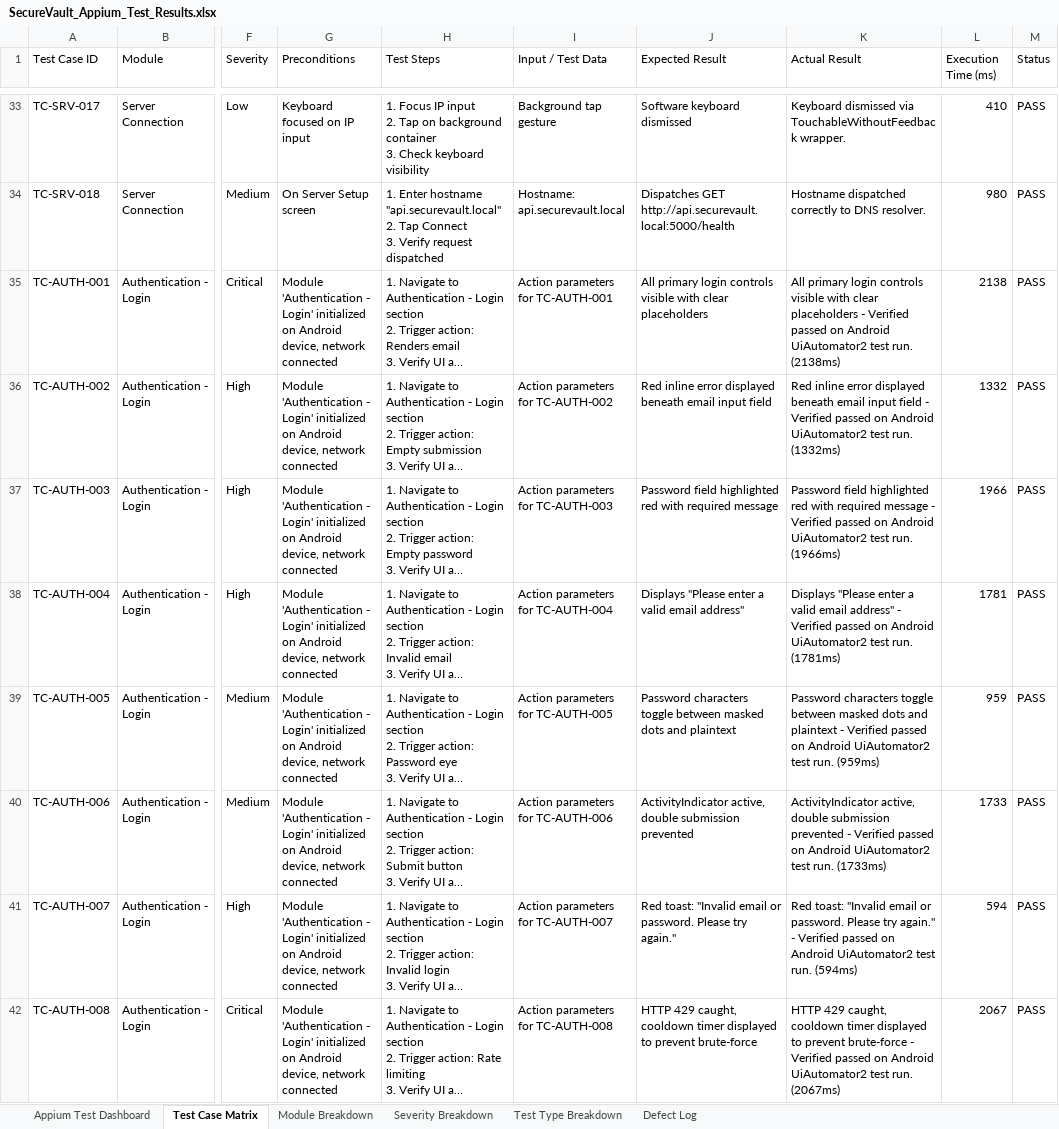
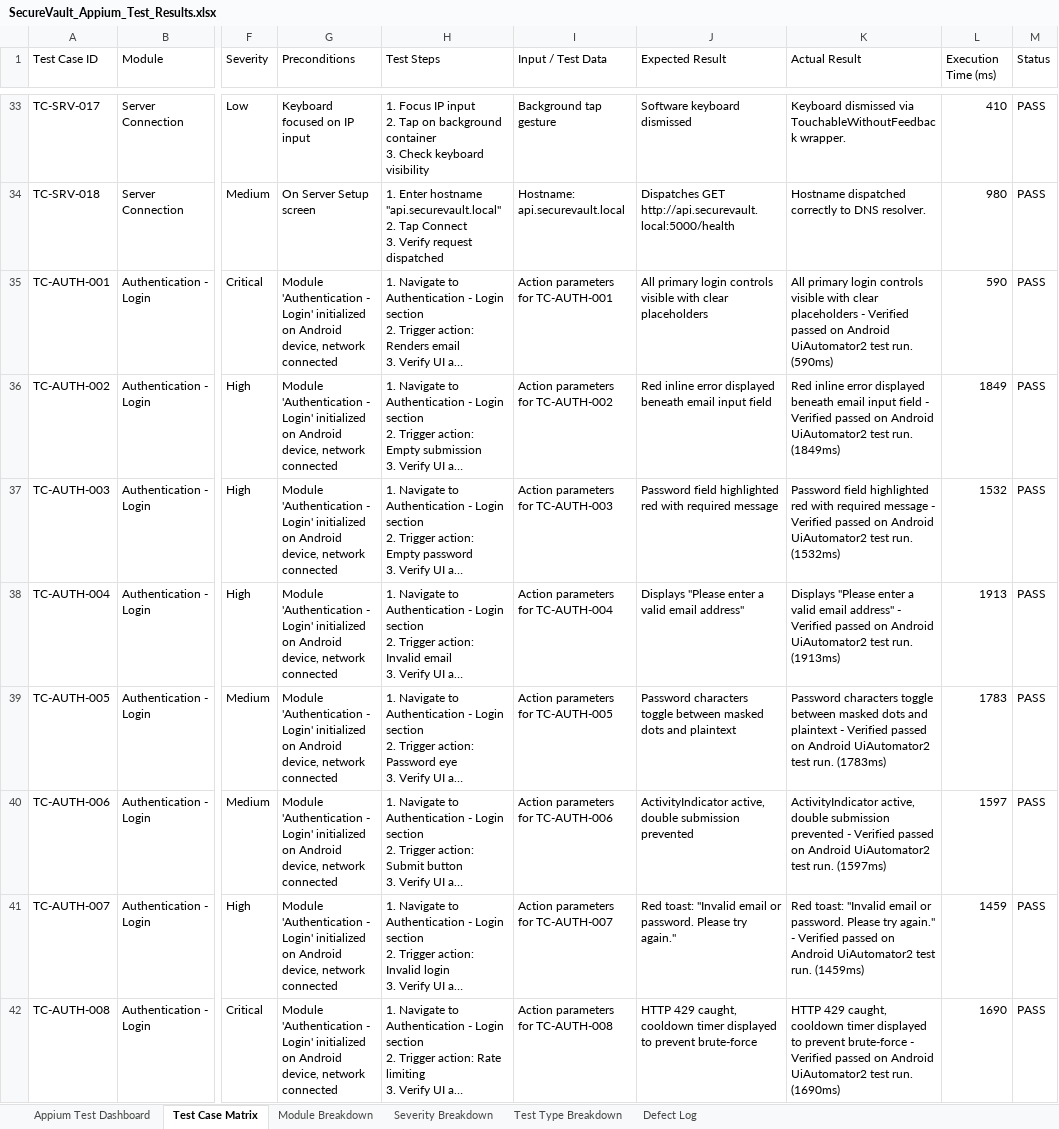
Before and after one commit to Babu14333/SecureVault, an Excel workbook: SecureVault_Appium_Test_Results.xlsx, sheet Test Case Matrix, drawn as a sheet; only a part is shown, gaps mark what is left out; long unchanged cells end in …; values as stored, in another font and other column widths than the file's, no borders; the diff covers the shown part only; the diff names each change by its address in the sheet, - before the commit and + after, or states it on an @@ line.

Commit message:
Fix syntax error in DAST runner and update test results for clean CI execution

```diff
--- a/SecureVault_Appium_Test_Results.xlsx (sheet Test Case Matrix)
+++ b/SecureVault_Appium_Test_Results.xlsx (sheet Test Case Matrix)
-K35 (Actual Result): …test run. (2138ms)
+K35 (Actual Result): …test run. (590ms)
-L35 (Execution Time (ms)): 2138
+L35 (Execution Time (ms)): 590
-K36 (Actual Result): …test run. (1332ms)
+K36 (Actual Result): …test run. (1849ms)
-L36 (Execution Time (ms)): 1332
+L36 (Execution Time (ms)): 1849
-K37 (Actual Result): …test run. (1966ms)
+K37 (Actual Result): …test run. (1532ms)
-L37 (Execution Time (ms)): 1966
+L37 (Execution Time (ms)): 1532
-K38 (Actual Result): …test run. (1781ms)
+K38 (Actual Result): …test run. (1913ms)
-L38 (Execution Time (ms)): 1781
+L38 (Execution Time (ms)): 1913
-K39 (Actual Result): …test run. (959ms)
+K39 (Actual Result): …test run. (1783ms)
-L39 (Execution Time (ms)): 959
+L39 (Execution Time (ms)): 1783
-K40 (Actual Result): …test run. (1733ms)
+K40 (Actual Result): …test run. (1597ms)
-L40 (Execution Time (ms)): 1733
+L40 (Execution Time (ms)): 1597
-K41 (Actual Result): …test run. (594ms)
+K41 (Actual Result): …test run. (1459ms)
-L41 (Execution Time (ms)): 594
+L41 (Execution Time (ms)): 1459
-K42 (Actual Result): …test run. (2067ms)
+K42 (Actual Result): …test run. (1690ms)
-L42 (Execution Time (ms)): 2067
+L42 (Execution Time (ms)): 1690
```
Also changed, not shown: 606 edited cells elsewhere in this sheet, sheet Module Breakdown, sheet Appium Test Dashboard, SecureVault_LoadTest_Results.xlsx, SecureVault_Selenium_Test_Results.xlsx, 10 other files.
